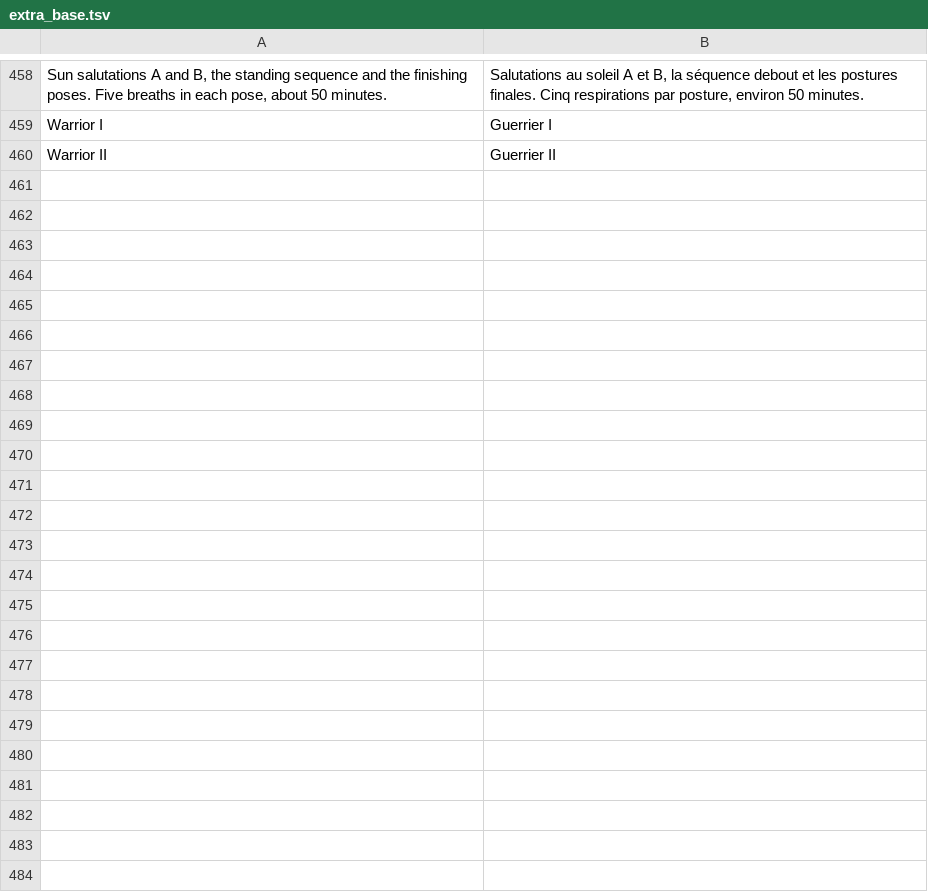
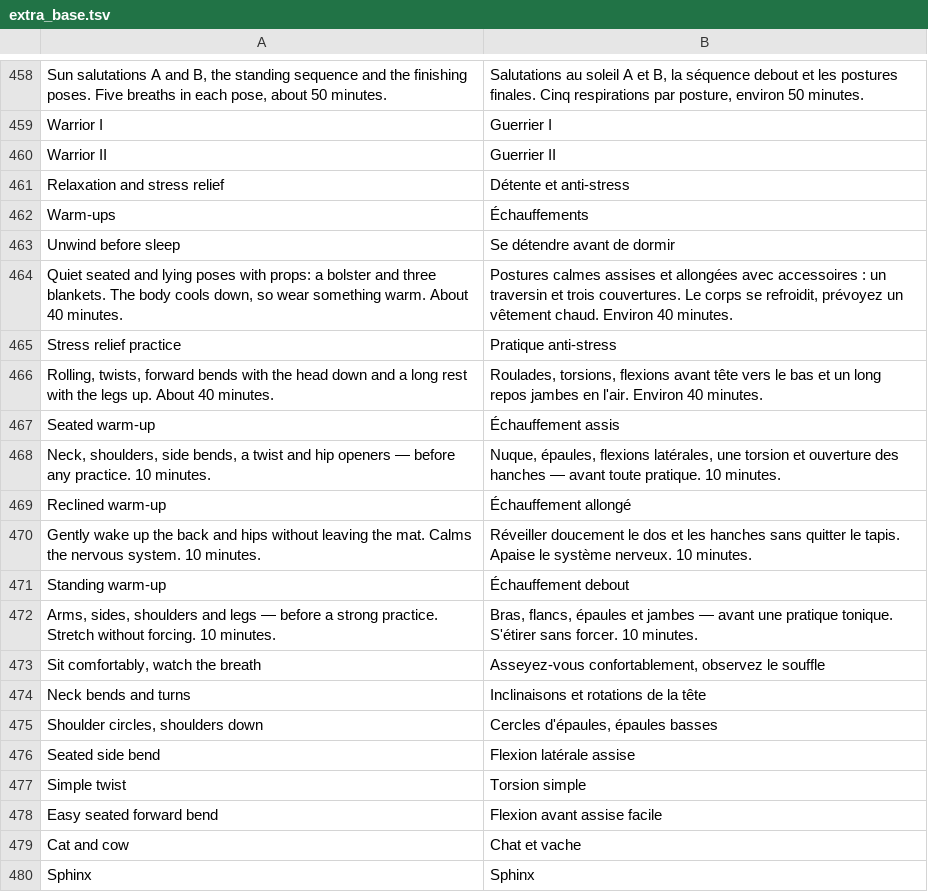
Before and after one commit to sergmudrea/yoga-mudrya, a TSV file: tools/i18n/fr/extra_base.tsv, drawn as a sheet; only a part is shown, gaps mark what is left out; the diff covers the shown part only; the diff names each change by its address in the sheet, - before the commit and + after, or states it on an @@ line.

```diff
--- a/tools/i18n/fr/extra_base.tsv
+++ b/tools/i18n/fr/extra_base.tsv
+row 461: Relaxation and stress relief | Détente et anti-stress
+row 462: Warm-ups | Échauffements
+row 463: Unwind before sleep | Se détendre avant de dormir
+row 464: Quiet seated and lying poses with props: a bolster and three blankets. The body cools down, so wear something warm. About 40 minutes. | Postures calmes assises et allongées avec accessoires : un traversin et trois couvertures. Le corps se refroidit, prévoyez un vêtement chaud. Environ 40 minutes.
+row 465: Stress relief practice | Pratique anti-stress
+row 466: Rolling, twists, forward bends with the head down and a long rest with the legs up. About 40 minutes. | Roulades, torsions, flexions avant tête vers le bas et un long repos jambes en l'air. Environ 40 minutes.
+row 467: Seated warm-up | Échauffement assis
+row 468: Neck, shoulders, side bends, a twist and hip openers — before any practice. 10 minutes. | Nuque, épaules, flexions latérales, une torsion et ouverture des hanches — avant toute pratique. 10 minutes.
+row 469: Reclined warm-up | Échauffement allongé
+row 470: Gently wake up the back and hips without leaving the mat. Calms the nervous system. 10 minutes. | Réveiller doucement le dos et les hanches sans quitter le tapis. Apaise le système nerveux. 10 minutes.
+row 471: Standing warm-up | Échauffement debout
+row 472: Arms, sides, shoulders and legs — before a strong practice. Stretch without forcing. 10 minutes. | Bras, flancs, épaules et jambes — avant une pratique tonique. S'étirer sans forcer. 10 minutes.
+row 473: Sit comfortably, watch the breath | Asseyez-vous confortablement, observez le souffle
+row 474: Neck bends and turns | Inclinaisons et rotations de la tête
+row 475: Shoulder circles, shoulders down | Cercles d'épaules, épaules basses
+row 476: Seated side bend | Flexion latérale assise
+row 477: Simple twist | Torsion simple
+row 478: Easy seated forward bend | Flexion avant assise facile
+row 479: Cat and cow | Chat et vache
+row 480: Sphinx | Sphinx
```
Also changed, not shown: 30 added rows elsewhere in this file, tools/i18n/de/extra_base.tsv, tools/i18n/es/extra.tsv, 17 other files.
